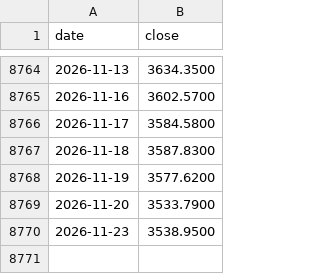
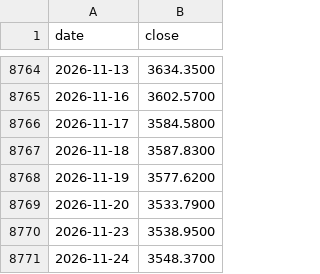
Before and after one commit to kay-github/code_all, a CSV file: tools/cycle-mirror/data/sh000001.csv, drawn as a sheet; only a part is shown, gaps mark what is left out.

```diff
--- a/tools/cycle-mirror/data/sh000001.csv
+++ b/tools/cycle-mirror/data/sh000001.csv
@@ -8770 +8770,2 @@ date,close
 2026-11-23,3538.9500
+2026-11-24,3548.3700
```
Also changed, not shown: tools/cycle-mirror/data/cn985.csv, 1 other file.
